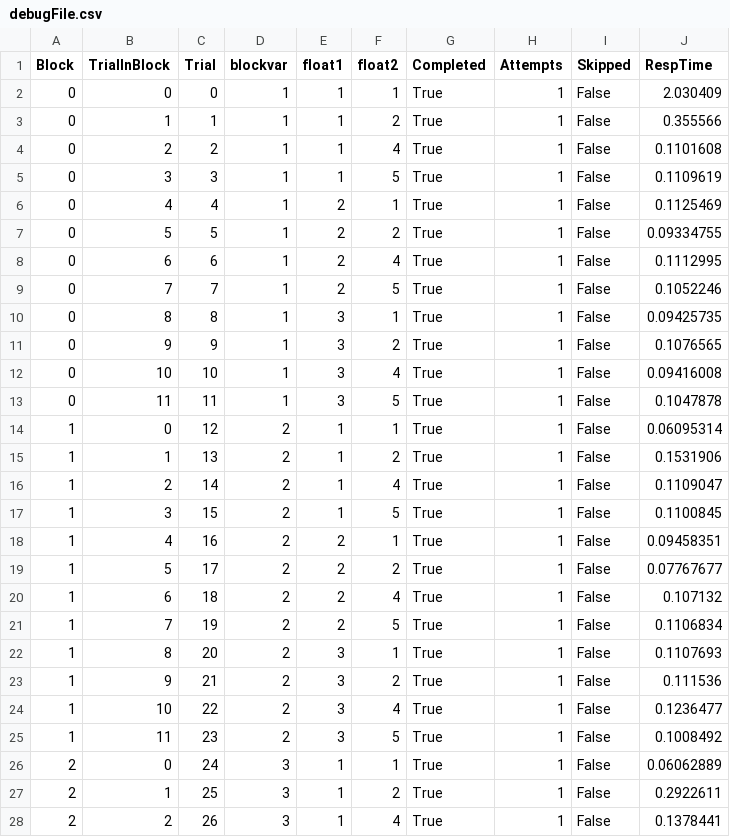
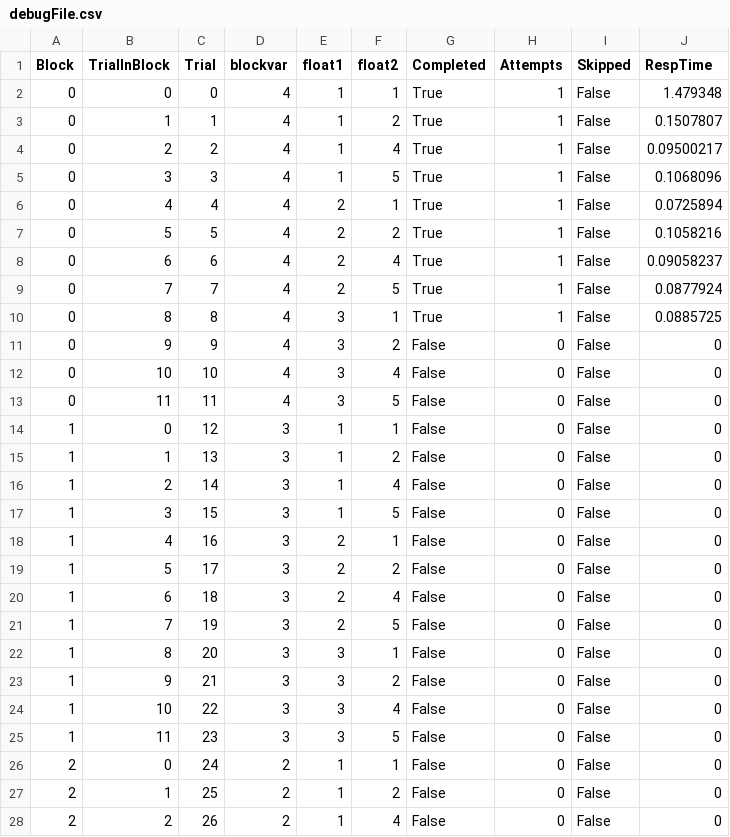
Before and after one commit to BioMotionLab/TUX, a CSV file: ExperimentalFrameworkProject/Assets/BML_Debug/debugFile.csv, drawn as a sheet; only a part is shown; the diff covers the shown part only.

```diff
--- a/ExperimentalFrameworkProject/Assets/BML_Debug/debugFile.csv
+++ b/ExperimentalFrameworkProject/Assets/BML_Debug/debugFile.csv
@@ -1,28 +1,28 @@
 Block,TrialInBlock,Trial,blockvar,float1,float2,Completed,Attempts,Skipped,RespTime
-0,0,0,1,1,1,True,1,False,2.030409
-0,1,1,1,1,2,True,1,False,0.355566
-0,2,2,1,1,4,True,1,False,0.1101608
-0,3,3,1,1,5,True,1,False,0.1109619
-0,4,4,1,2,1,True,1,False,0.1125469
-0,5,5,1,2,2,True,1,False,0.09334755
-0,6,6,1,2,4,True,1,False,0.1112995
-0,7,7,1,2,5,True,1,False,0.1052246
-0,8,8,1,3,1,True,1,False,0.09425735
-0,9,9,1,3,2,True,1,False,0.1076565
-0,10,10,1,3,4,True,1,False,0.09416008
-0,11,11,1,3,5,True,1,False,0.1047878
-1,0,12,2,1,1,True,1,False,0.06095314
-1,1,13,2,1,2,True,1,False,0.1531906
-1,2,14,2,1,4,True,1,False,0.1109047
-1,3,15,2,1,5,True,1,False,0.1100845
-1,4,16,2,2,1,True,1,False,0.09458351
-1,5,17,2,2,2,True,1,False,0.07767677
-1,6,18,2,2,4,True,1,False,0.107132
-1,7,19,2,2,5,True,1,False,0.1106834
-1,8,20,2,3,1,True,1,False,0.1107693
-1,9,21,2,3,2,True,1,False,0.111536
-1,10,22,2,3,4,True,1,False,0.1236477
-1,11,23,2,3,5,True,1,False,0.1008492
-2,0,24,3,1,1,True,1,False,0.06062889
-2,1,25,3,1,2,True,1,False,0.2922611
-2,2,26,3,1,4,True,1,False,0.1378441
+0,0,0,4,1,1,True,1,False,1.479348
+0,1,1,4,1,2,True,1,False,0.1507807
+0,2,2,4,1,4,True,1,False,0.09500217
+0,3,3,4,1,5,True,1,False,0.1068096
+0,4,4,4,2,1,True,1,False,0.0725894
+0,5,5,4,2,2,True,1,False,0.1058216
+0,6,6,4,2,4,True,1,False,0.09058237
+0,7,7,4,2,5,True,1,False,0.0877924
+0,8,8,4,3,1,True,1,False,0.0885725
+0,9,9,4,3,2,False,0,False,0
+0,10,10,4,3,4,False,0,False,0
+0,11,11,4,3,5,False,0,False,0
+1,0,12,3,1,1,False,0,False,0
+1,1,13,3,1,2,False,0,False,0
+1,2,14,3,1,4,False,0,False,0
+1,3,15,3,1,5,False,0,False,0
+1,4,16,3,2,1,False,0,False,0
+1,5,17,3,2,2,False,0,False,0
+1,6,18,3,2,4,False,0,False,0
+1,7,19,3,2,5,False,0,False,0
+1,8,20,3,3,1,False,0,False,0
+1,9,21,3,3,2,False,0,False,0
+1,10,22,3,3,4,False,0,False,0
+1,11,23,3,3,5,False,0,False,0
+2,0,24,2,1,1,False,0,False,0
+2,1,25,2,1,2,False,0,False,0
+2,2,26,2,1,4,False,0,False,0
```
Also changed, not shown: 60 edited cells elsewhere in this file, 13 other files.
